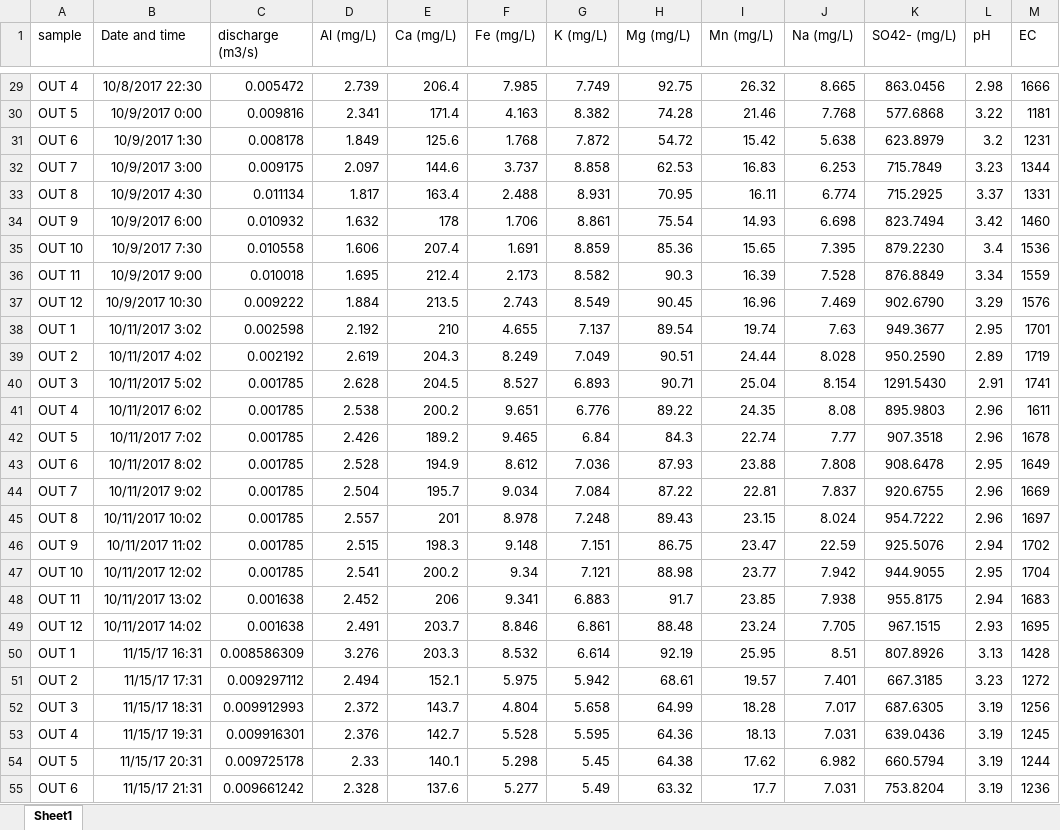
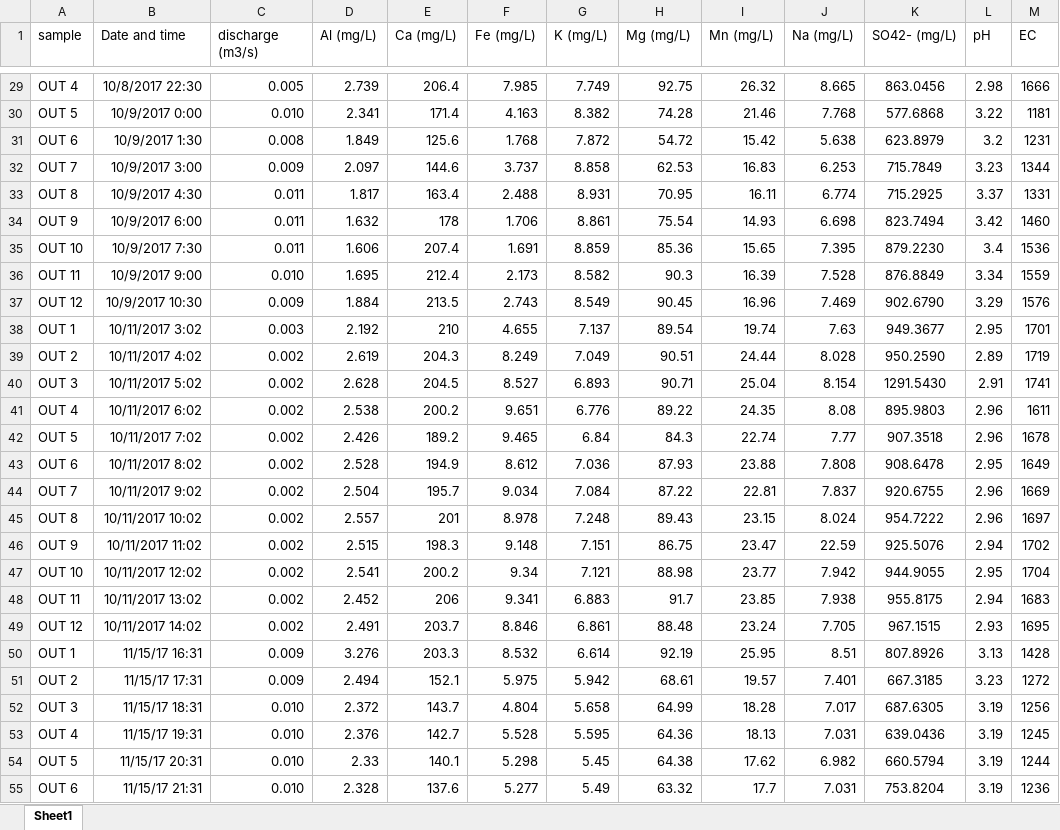
Before and after one commit to MeaghanShaw/StormGraphs, an Excel workbook: StormEvents.xlsx, sheet Sheet1, drawn as a sheet; only a part is shown, gaps mark what is left out; values as stored, in another font and other column widths than the file's, no borders; the diff covers the shown part only; the diff names each change by its address in the sheet, - before the commit and + after, or states it on an @@ line.

```diff
--- a/StormEvents.xlsx (sheet Sheet1)
+++ b/StormEvents.xlsx (sheet Sheet1)
-C29 (discharge (m3/s)): 0.005472
+C29 (discharge (m3/s)): 0.005
-C30 (discharge (m3/s)): 0.009816
+C30 (discharge (m3/s)): 0.010
-C31 (discharge (m3/s)): 0.008178
+C31 (discharge (m3/s)): 0.008
-C32 (discharge (m3/s)): 0.009175
+C32 (discharge (m3/s)): 0.009
-C33 (discharge (m3/s)): 0.011134
+C33 (discharge (m3/s)): 0.011
-C34 (discharge (m3/s)): 0.010932
+C34 (discharge (m3/s)): 0.011
-C35 (discharge (m3/s)): 0.010558
+C35 (discharge (m3/s)): 0.011
-C36 (discharge (m3/s)): 0.010018
+C36 (discharge (m3/s)): 0.010
-C37 (discharge (m3/s)): 0.009222
+C37 (discharge (m3/s)): 0.009
-C38 (discharge (m3/s)): 0.002598
+C38 (discharge (m3/s)): 0.003
-C39 (discharge (m3/s)): 0.002192
+C39 (discharge (m3/s)): 0.002
-C40:C47 (discharge (m3/s)): 0.001785
+C40:C47 (discharge (m3/s)): 0.002
-C48:C49 (discharge (m3/s)): 0.001638
+C48:C49 (discharge (m3/s)): 0.002
-C50 (discharge (m3/s)): 0.008586309
+C50 (discharge (m3/s)): 0.009
-C51 (discharge (m3/s)): 0.009297112
+C51 (discharge (m3/s)): 0.009
-C52 (discharge (m3/s)): 0.009912993
+C52 (discharge (m3/s)): 0.010
-C53 (discharge (m3/s)): 0.009916301
+C53 (discharge (m3/s)): 0.010
-C54 (discharge (m3/s)): 0.009725178
+C54 (discharge (m3/s)): 0.010
-C55 (discharge (m3/s)): 0.009661242
+C55 (discharge (m3/s)): 0.010
```
Also changed, not shown: 33 edited cells elsewhere in this sheet.
